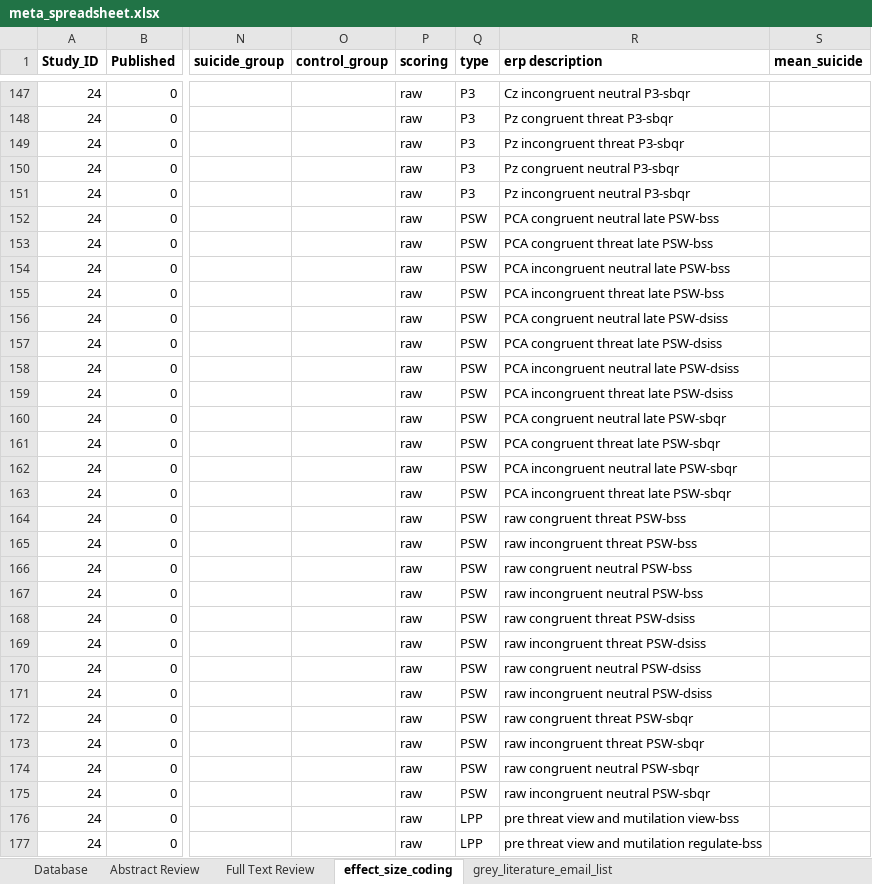
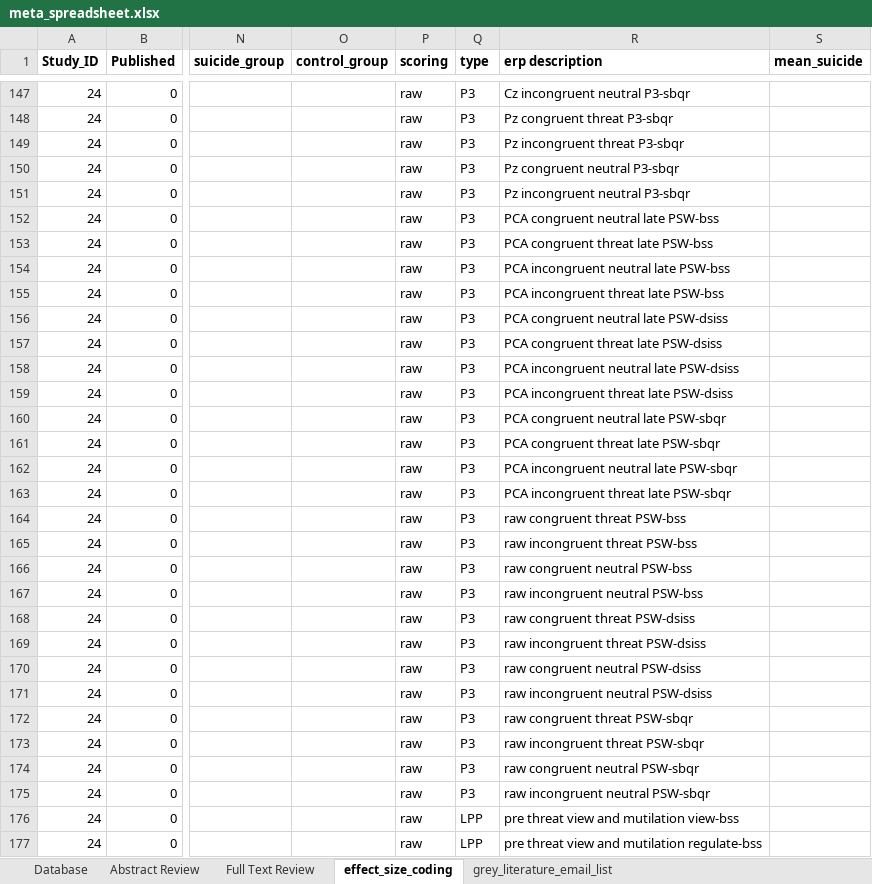
Before and after one commit to AGallyer/meta_suicide_erp, an Excel workbook: meta_spreadsheet.xlsx, sheet effect_size_coding, drawn as a sheet; only a part is shown, gaps mark what is left out; values as stored, in another font and other column widths than the file's, no borders; charts and pictures not drawn; the diff covers the shown part only; the diff names each change by its address in the sheet, - before the commit and + after, or states it on an @@ line.

```diff
--- a/meta_spreadsheet.xlsx (sheet effect_size_coding)
+++ b/meta_spreadsheet.xlsx (sheet effect_size_coding)
-Q152:Q175 (type): PSW
+Q152:Q175 (type): P3
```
Also changed, not shown: 32 edited cells elsewhere in this sheet, charts or pictures, 5 other files.
